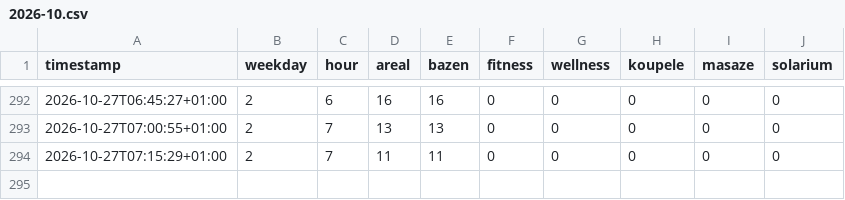
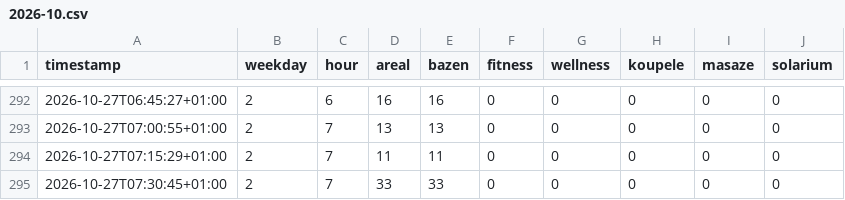
Before and after one commit to OndrejJuda/nmnm-pool-and-spa-occupancy, a CSV file: data/2026-10.csv, drawn as a sheet; only a part is shown, gaps mark what is left out.

```diff
--- a/data/2026-10.csv
+++ b/data/2026-10.csv
@@ -294 +294,2 @@ timestamp,weekday,hour,areal,bazen,fitness,wellness,koupele,masaze,solarium
 2026-10-27T07:15:29+01:00,2,7,11,11,0,0,0,0,0
+2026-10-27T07:30:45+01:00,2,7,33,33,0,0,0,0,0
```
